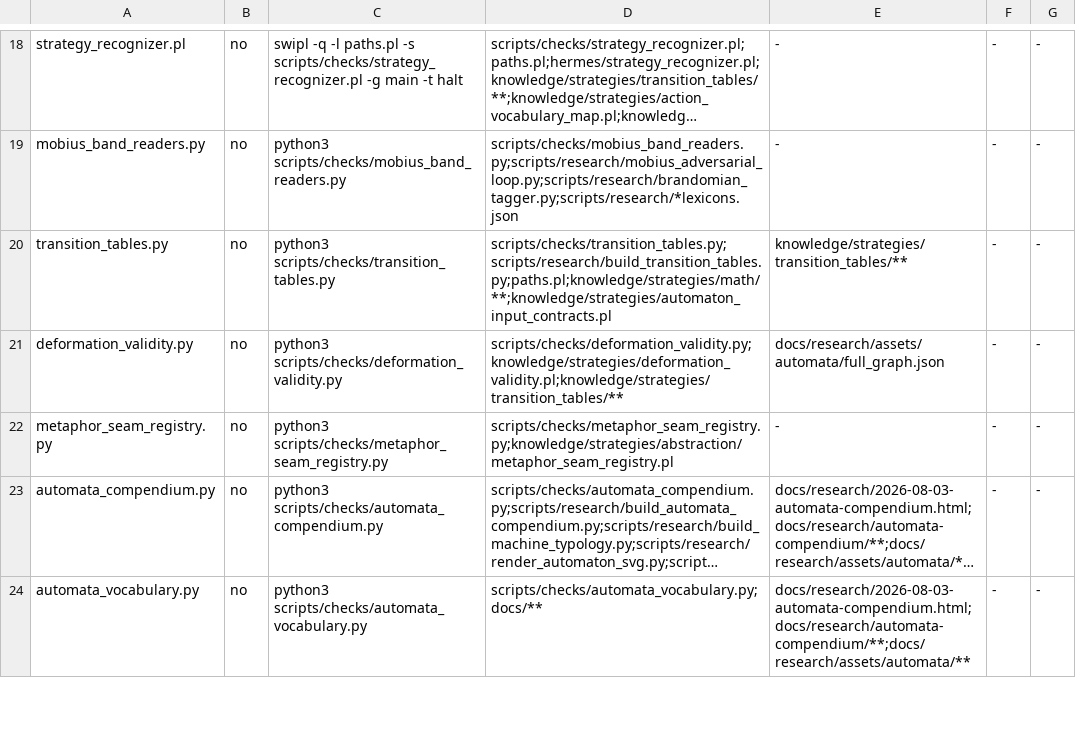
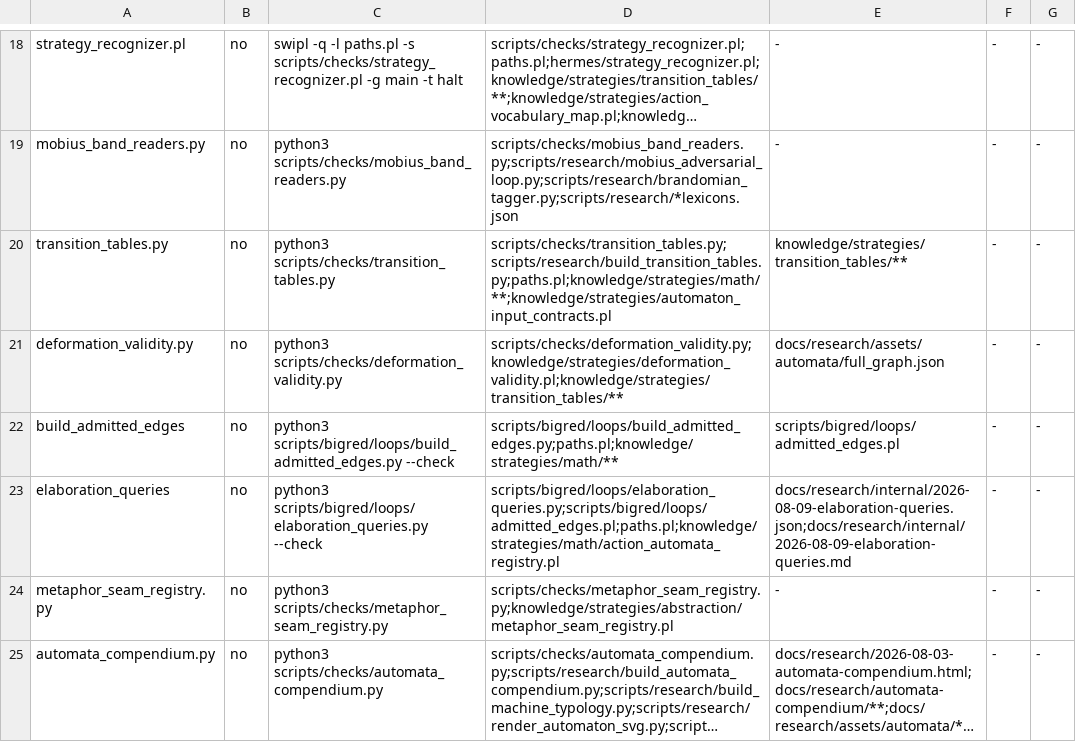
Before and after one commit to TioSavich/hermes, a TSV file: scripts/checks/run_fast.map.tsv, drawn as a sheet; only a part is shown, gaps mark what is left out; the shorter side is filled out with more unchanged rows; long unchanged cells end in ….

```diff
--- a/scripts/checks/run_fast.map.tsv
+++ b/scripts/checks/run_fast.map.tsv
@@ -21,2 +21,4 @@ transition_tables.py	no	python3 scripts/checks/transition_tables.py	scripts/chec
 deformation_validity.py	no	python3 scripts/checks/deformation_validity.py	scripts/checks/deformation_validity.py;knowledge/strategies/deformation_validity.pl;knowledge/strategies/transition_tables/**	docs/research/assets/automata/full_graph.json	-	-
+build_admitted_edges	no	python3 scripts/bigred/loops/build_admitted_edges.py --check	scripts/bigred/loops/build_admitted_edges.py;paths.pl;knowledge/strategies/math/**	scripts/bigred/loops/admitted_edges.pl	-	-
+elaboration_queries	no	python3 scripts/bigred/loops/elaboration_queries.py --check	scripts/bigred/loops/elaboration_queries.py;scripts/bigred/loops/admitted_edges.pl;paths.pl;knowledge/strategies/math/action_automata_registry.pl	docs/research/internal/2026-08-09-elaboration-queries.json;docs/research/internal/2026-08-09-elaboration-queries.md	-	-
 metaphor_seam_registry.py	no	python3 scripts/checks/metaphor_seam_registry.py	scripts/checks/metaphor_seam_registry.py;knowledge/strategies/abstraction/metaphor_seam_registry.pl	-	-	-
```
Also changed, not shown: 4 other files.
